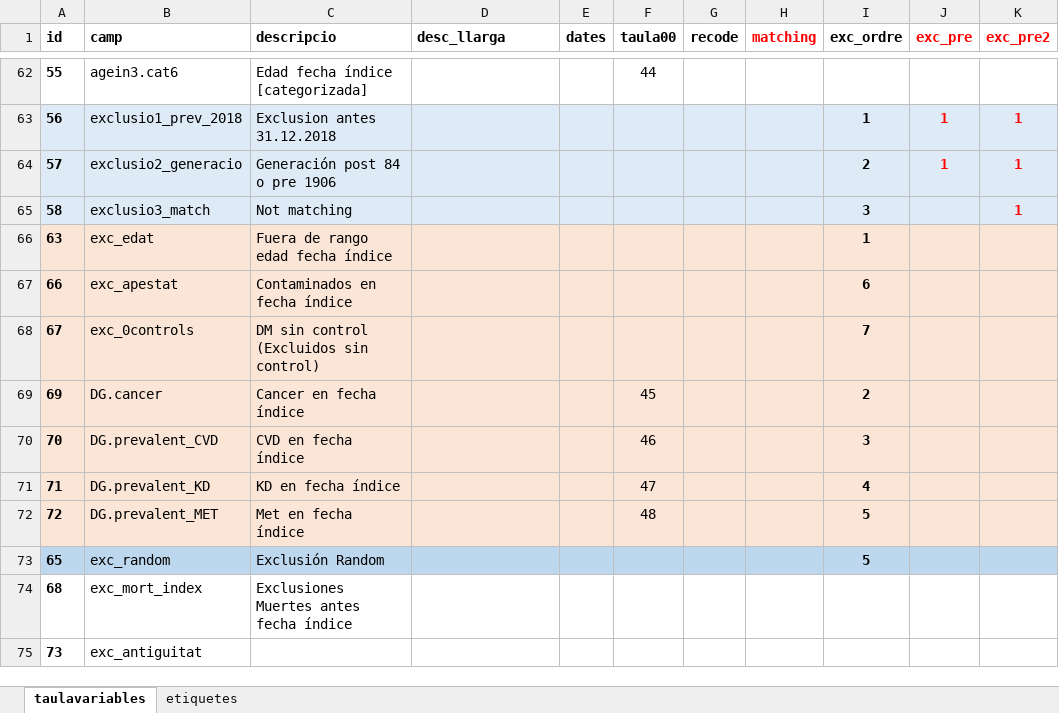
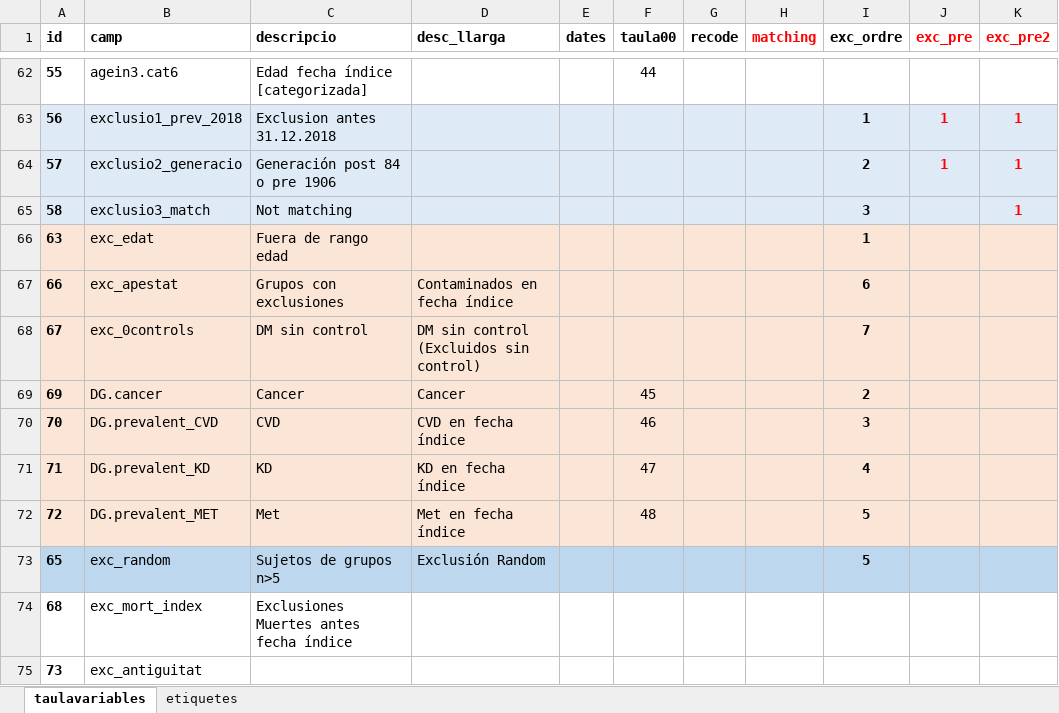
Before and after one commit to USR-DAPCAT/DataHarmonization, an Excel workbook: conductor_DataHarmonization.xlsx, sheet taulavariables, drawn as a sheet; only a part is shown, gaps mark what is left out; values as stored, in another font and other column widths than the file's, no borders; the diff names each change by its address in the sheet, - before the commit and + after, or states it on an @@ line.

Commit message:
Arreglar etiquetes conductor

```diff
--- a/conductor_DataHarmonization.xlsx (sheet taulavariables)
+++ b/conductor_DataHarmonization.xlsx (sheet taulavariables)
-C66 (descripcio): Fuera de rango edad fecha índice
+C66 (descripcio): Fuera de rango edad
-C67 (descripcio): Contaminados en fecha índice
+C67 (descripcio): Grupos con exclusiones
-D67 (desc_llarga): (empty)
+D67 (desc_llarga): Contaminados en fecha índice
-C68 (descripcio): DM sin control (Excluidos sin control)
+C68 (descripcio): DM sin control
-D68 (desc_llarga): (empty)
+D68 (desc_llarga): DM sin control (Excluidos sin control)
-C69 (descripcio): Cancer en fecha índice
+C69 (descripcio): Cancer
-D69 (desc_llarga): (empty)
+D69 (desc_llarga): Cancer
-C70 (descripcio): CVD en fecha índice
+C70 (descripcio): CVD
-D70 (desc_llarga): (empty)
+D70 (desc_llarga): CVD en fecha índice
-C71 (descripcio): KD en fecha índice
+C71 (descripcio): KD
-D71 (desc_llarga): (empty)
+D71 (desc_llarga): KD en fecha índice
-C72 (descripcio): Met en fecha índice
+C72 (descripcio): Met
-D72 (desc_llarga): (empty)
+D72 (desc_llarga): Met en fecha índice
-C73 (descripcio): Exclusión Random
+C73 (descripcio): Sujetos de grupos n>5
-D73 (desc_llarga): (empty)
+D73 (desc_llarga): Exclusión Random
```
Also changed, not shown: sheet etiquetes.
